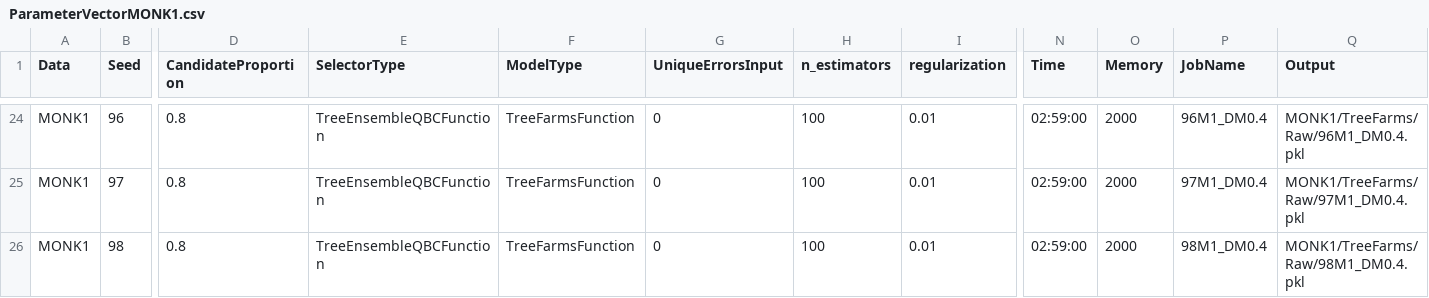
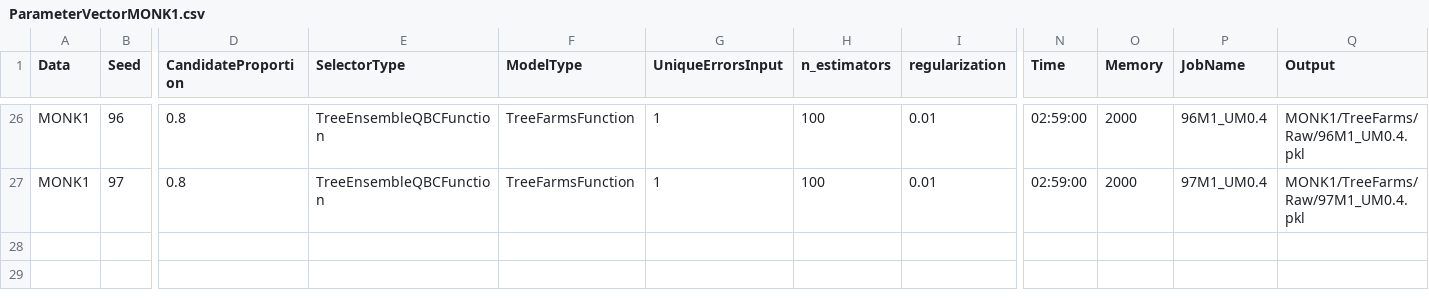
Before and after one commit to troyrusso/RashomonActiveLearning1, a CSV file: Data/ParameterVectors/ParameterVectorMONK1.csv, drawn as a sheet; only a part is shown, gaps mark what is left out; removed rows and columns are numbered as before the commit, all else as after; rows hold the shown columns only; the diff covers the shown part only; the diff names each change by its address in the sheet, - before the commit and + after, or states it on an @@ line.

Commit message:
Rerun MONK1 0.4 UNQ

```diff
--- a/Data/ParameterVectors/ParameterVectorMONK1.csv
+++ b/Data/ParameterVectors/ParameterVectorMONK1.csv
-G26:G27 (UniqueErrorsInput): 0
+G26:G27 (UniqueErrorsInput): 1
-P26 (JobName): 96M1_DM0.4
+P26 (JobName): 96M1_UM0.4
-Q26 (Output): MONK1/TreeFarms/Raw/96M1_DM0.4.pkl
+Q26 (Output): MONK1/TreeFarms/Raw/96M1_UM0.4.pkl
-P27 (JobName): 97M1_DM0.4
+P27 (JobName): 97M1_UM0.4
-Q27 (Output): MONK1/TreeFarms/Raw/97M1_DM0.4.pkl
+Q27 (Output): MONK1/TreeFarms/Raw/97M1_UM0.4.pkl
-row 26: MONK1 | 98 | 0.8 | TreeEnsembleQBCFunction | TreeFarmsFunction | 0 | 100 | 0.01 | 02:59:00 | 2000 | 98M1_DM0.4 | MONK1/TreeFarms/Raw/98M1_DM0.4.pkl
```
Also changed, not shown: 4 added rows, 2 removed rows and 70 edited cells elsewhere in this file.
